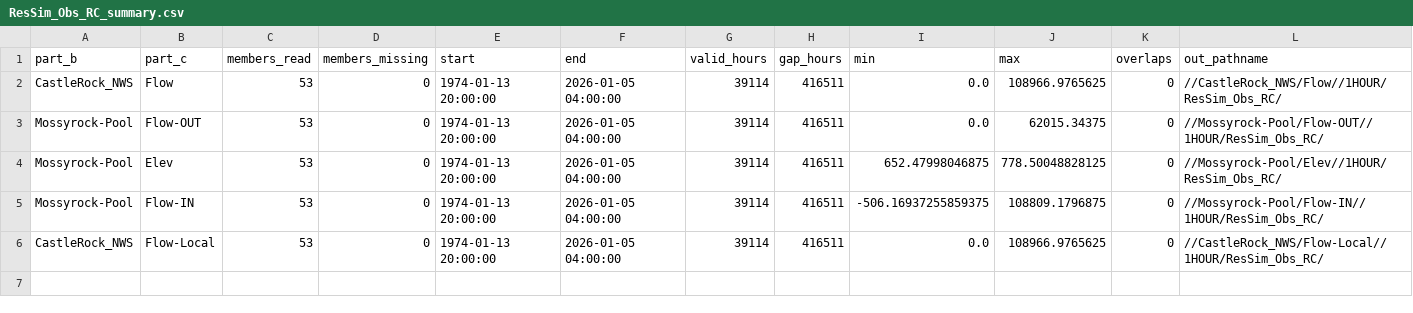
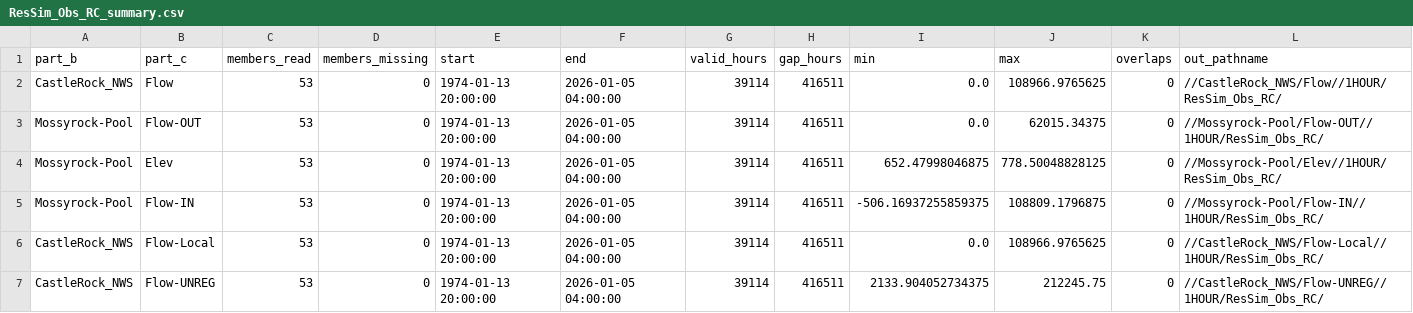
Before and after one commit to JoeShmoJo/Cowlitz_FF, a CSV file: CAS_Reg_Unreg/output/diagnostics/ResSim_Obs_RC_summary.csv, drawn as a sheet.

Commit message:
Reg_Unreg_Diagnostics

```diff
--- a/CAS_Reg_Unreg/output/diagnostics/ResSim_Obs_RC_summary.csv
+++ b/CAS_Reg_Unreg/output/diagnostics/ResSim_Obs_RC_summary.csv
@@ -6 +6,2 @@ Mossyrock-Pool,Flow-IN,53,0,1974-01-13 20:00:00,2026-01-05 04:00:00,39114,416511
 CastleRock_NWS,Flow-Local,53,0,1974-01-13 20:00:00,2026-01-05 04:00:00,39114,416511,0.0,108966.9765625,0,//CastleRock_NWS/Flow-Local//1HOUR/ResSim_Obs_RC/
+CastleRock_NWS,Flow-UNREG,53,0,1974-01-13 20:00:00,2026-01-05 04:00:00,39114,416511,2133.904052734375,212245.75,0,//CastleRock_NWS/Flow-UNREG//1HOUR/ResSim_Obs_RC/
```
Also changed, not shown: CAS_Reg_Unreg/output/diagnostics/ResSim_WCM_RC_summary.csv, 9 other files.
